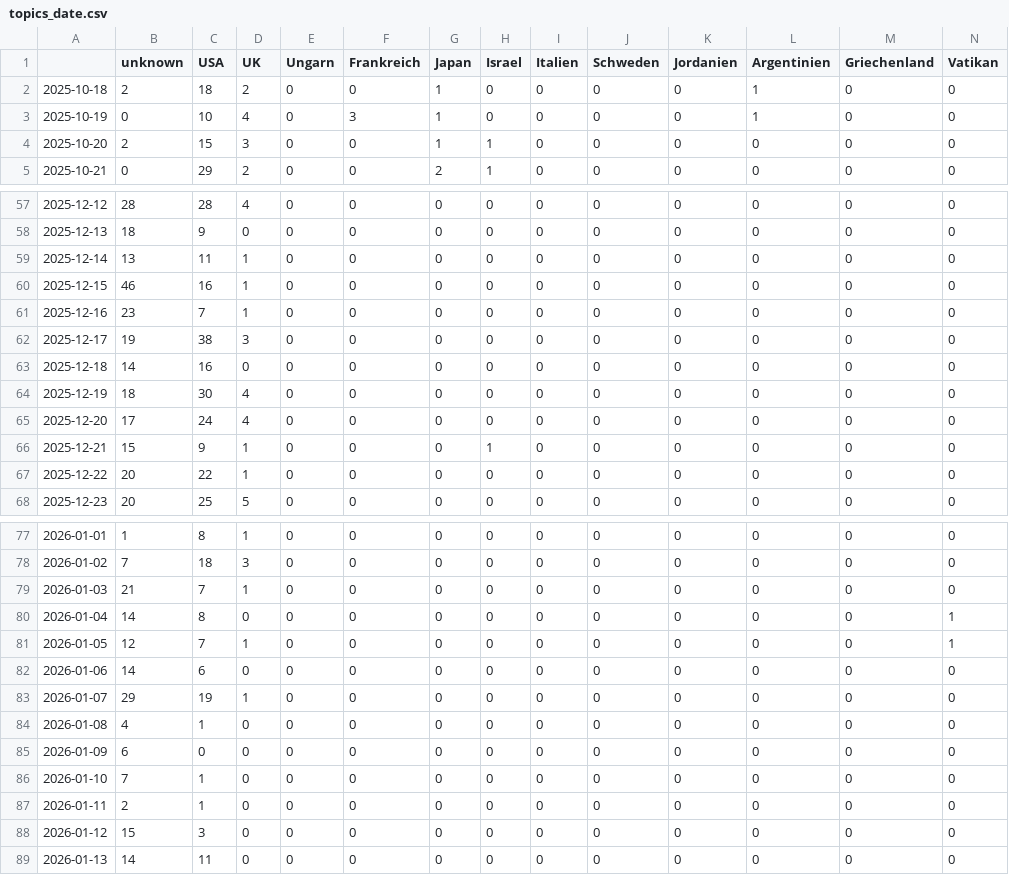
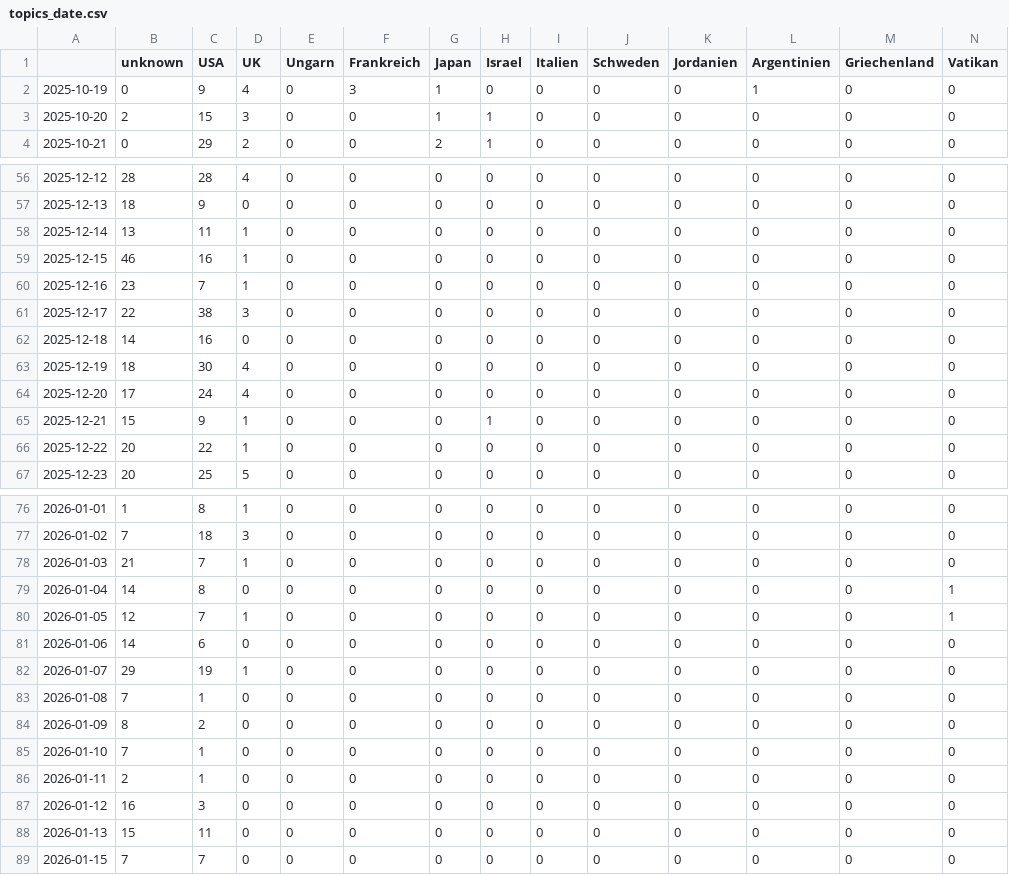
Before and after one commit to JoPhi24-news/peopleWhisperer, a CSV file: csv/topics_date.csv, drawn as a sheet; only a part is shown, gaps mark what is left out; removed rows and columns are numbered as before the commit, all else as after; rows hold the shown columns only; the diff names each change by its address in the sheet, - before the commit and + after, or states it on an @@ line.

```diff
--- a/csv/topics_date.csv
+++ b/csv/topics_date.csv
-row 2: 2025-10-18 | 2 | 18 | 2 | 0 | 0 | 1 | 0 | 0 | 0 | 0 | 1 | 0 | 0
-C2 (USA): 10
+C2 (USA): 9
-B61 (unknown): 19
+B61 (unknown): 22
-B83 (unknown): 4
+B83 (unknown): 7
-B84 (unknown): 6
+B84 (unknown): 8
-C84 (USA): 0
+C84 (USA): 2
-B87 (unknown): 15
+B87 (unknown): 16
-B88 (unknown): 14
+B88 (unknown): 15
+row 89: 2026-01-15 | 7 | 7 | 0 | 0 | 0 | 0 | 0 | 0 | 0 | 0 | 0 | 0 | 0
```
Also changed, not shown: 4 other files.
